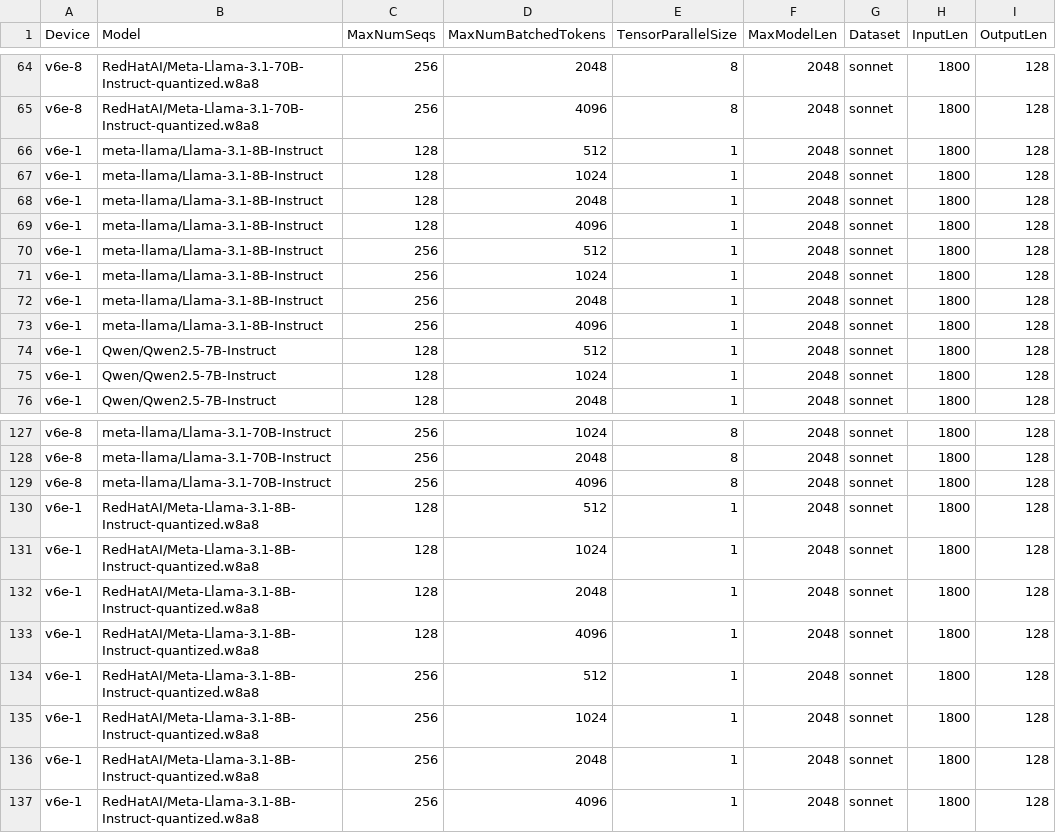
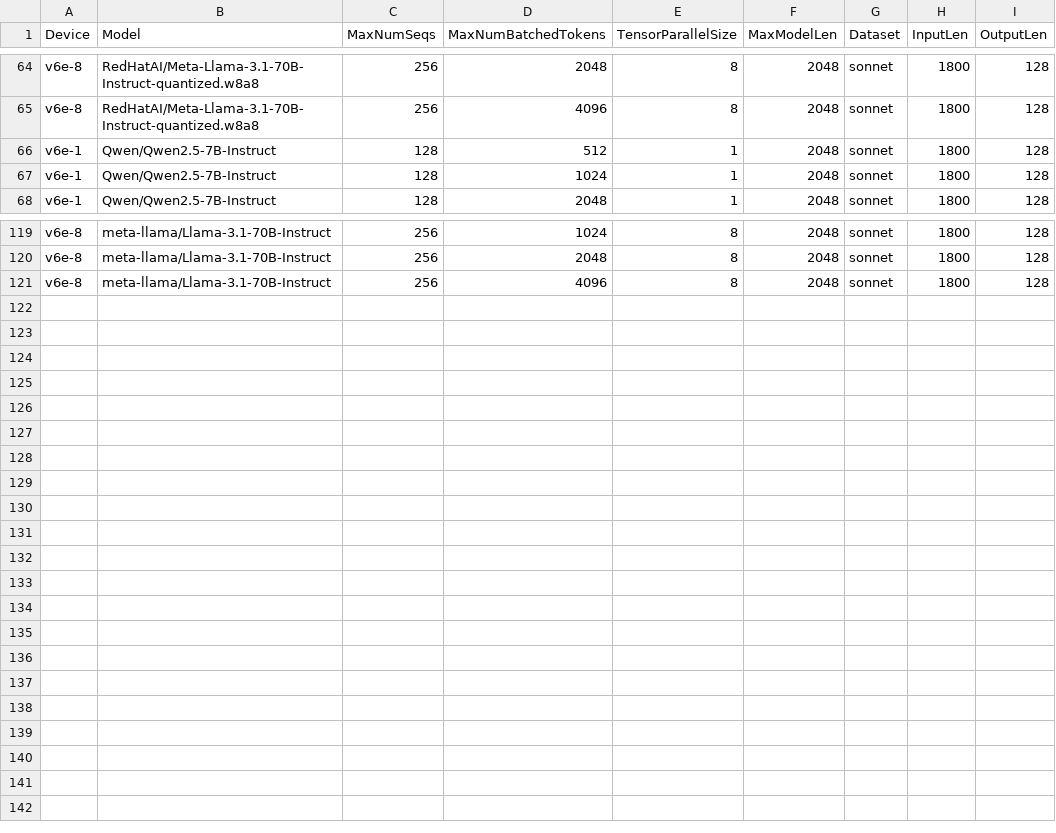
Before and after one commit to xiyuxie/bm-infra, a CSV file: cases/autotune.csv, drawn as a sheet; only a part is shown, gaps mark what is left out; the diff names each change by its address in the sheet, - before the commit and + after, or states it on an @@ line.

Commit message:
Remove duplicate casese from autotune.
Signed-off-by: Qiliang Cui <derrhein@gmail.com>

```diff
--- a/cases/autotune.csv
+++ b/cases/autotune.csv
-row 66: v6e-1 | meta-llama/Llama-3.1-8B-Instruct | 128 | 512 | 1 | 2048 | sonnet | 1800 | 128
-row 67: v6e-1 | meta-llama/Llama-3.1-8B-Instruct | 128 | 1024 | 1 | 2048 | sonnet | 1800 | 128
-row 68: v6e-1 | meta-llama/Llama-3.1-8B-Instruct | 128 | 2048 | 1 | 2048 | sonnet | 1800 | 128
-row 69: v6e-1 | meta-llama/Llama-3.1-8B-Instruct | 128 | 4096 | 1 | 2048 | sonnet | 1800 | 128
-row 70: v6e-1 | meta-llama/Llama-3.1-8B-Instruct | 256 | 512 | 1 | 2048 | sonnet | 1800 | 128
-row 71: v6e-1 | meta-llama/Llama-3.1-8B-Instruct | 256 | 1024 | 1 | 2048 | sonnet | 1800 | 128
-row 72: v6e-1 | meta-llama/Llama-3.1-8B-Instruct | 256 | 2048 | 1 | 2048 | sonnet | 1800 | 128
-row 73: v6e-1 | meta-llama/Llama-3.1-8B-Instruct | 256 | 4096 | 1 | 2048 | sonnet | 1800 | 128
-row 130: v6e-1 | RedHatAI/Meta-Llama-3.1-8B-Instruct-quantized.w8a8 | 128 | 512 | 1 | 2048 | sonnet | 1800 | 128
-row 131: v6e-1 | RedHatAI/Meta-Llama-3.1-8B-Instruct-quantized.w8a8 | 128 | 1024 | 1 | 2048 | sonnet | 1800 | 128
-row 132: v6e-1 | RedHatAI/Meta-Llama-3.1-8B-Instruct-quantized.w8a8 | 128 | 2048 | 1 | 2048 | sonnet | 1800 | 128
-row 133: v6e-1 | RedHatAI/Meta-Llama-3.1-8B-Instruct-quantized.w8a8 | 128 | 4096 | 1 | 2048 | sonnet | 1800 | 128
-row 134: v6e-1 | RedHatAI/Meta-Llama-3.1-8B-Instruct-quantized.w8a8 | 256 | 512 | 1 | 2048 | sonnet | 1800 | 128
-row 135: v6e-1 | RedHatAI/Meta-Llama-3.1-8B-Instruct-quantized.w8a8 | 256 | 1024 | 1 | 2048 | sonnet | 1800 | 128
-row 136: v6e-1 | RedHatAI/Meta-Llama-3.1-8B-Instruct-quantized.w8a8 | 256 | 2048 | 1 | 2048 | sonnet | 1800 | 128
-row 137: v6e-1 | RedHatAI/Meta-Llama-3.1-8B-Instruct-quantized.w8a8 | 256 | 4096 | 1 | 2048 | sonnet | 1800 | 128
```
